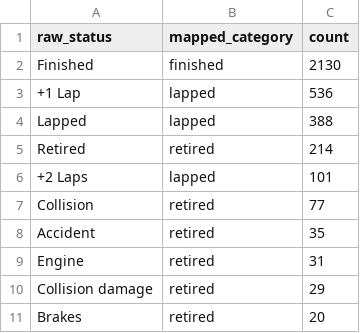
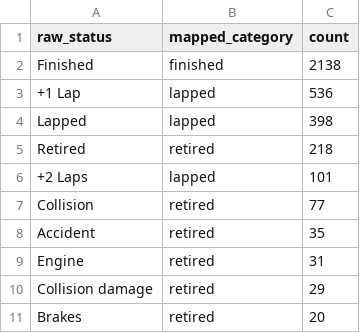
Before and after one commit to sirjacket42/DTSC-3601, a CSV file: Homework_4/data/status_counts.csv, drawn as a sheet; only a part is shown.

```diff
--- a/Homework_4/data/status_counts.csv
+++ b/Homework_4/data/status_counts.csv
@@ -1,6 +1,6 @@
 raw_status,mapped_category,count
-Finished,finished,2130
+Finished,finished,2138
 +1 Lap,lapped,536
-Lapped,lapped,388
-Retired,retired,214
+Lapped,lapped,398
+Retired,retired,218
 +2 Laps,lapped,101
```
Also changed, not shown: Homework_4/data/neutralization_mismatches.csv, Homework_4/data/races.csv, 5 other files.
